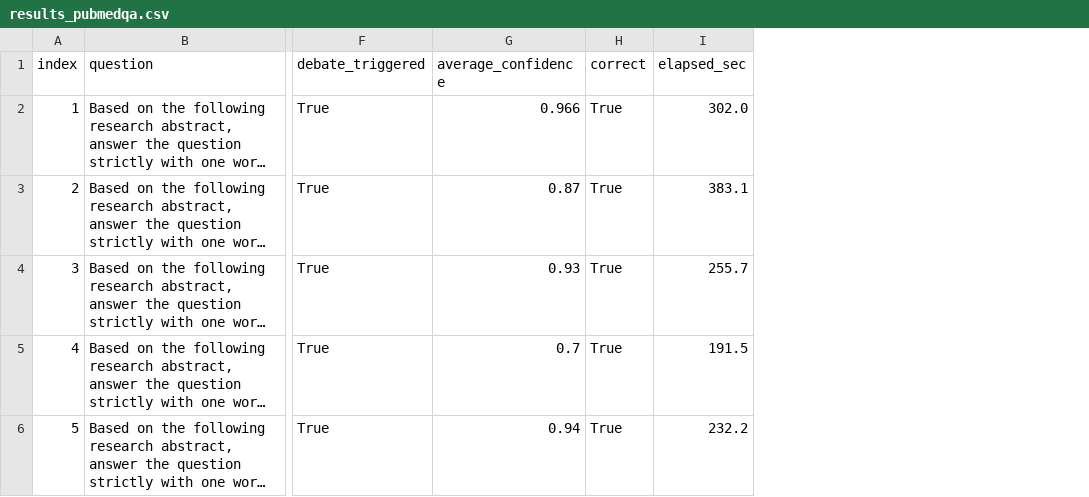
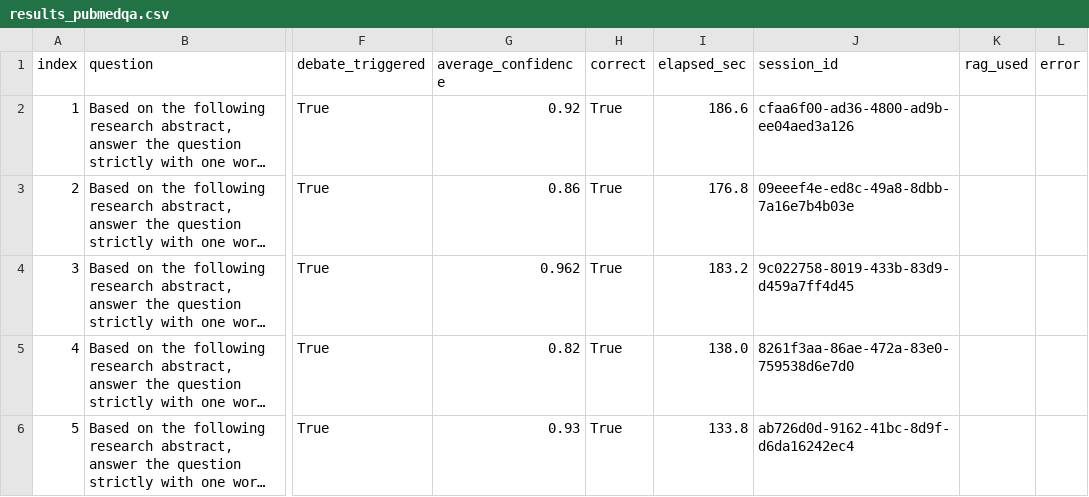
Before and after one commit to Prabhu38012/MediHive, a CSV file: MediHive/evaluation/results_pubmedqa.csv, drawn as a sheet; only a part is shown, gaps mark what is left out; long unchanged cells end in …; the diff covers the shown part only; the diff names each change by its address in the sheet, - before the commit and + after, or states it on an @@ line.

```diff
--- a/MediHive/evaluation/results_pubmedqa.csv
+++ b/MediHive/evaluation/results_pubmedqa.csv
+column J (session_id), rows 2-6: cfaa6f00-ad36-4800-ad9b-ee04aed3a126 | 09eeef4e-ed8c-49a8-8dbb-7a16e7b4b03e | 9c022758-8019-433b-83d9-d459a7ff4d45 | 8261f3aa-86ae-472a-83e0-759538d6e7d0 | ab726d0d-9162-41bc-8d9f-d6da16242ec4
+column K (rag_used), empty
+column L (error), empty
-G2 (average_confidence): 0.966
+G2 (average_confidence): 0.92
-I2 (elapsed_sec): 302.0
+I2 (elapsed_sec): 186.6
-G3 (average_confidence): 0.87
+G3 (average_confidence): 0.86
-I3 (elapsed_sec): 383.1
+I3 (elapsed_sec): 176.8
-G4 (average_confidence): 0.93
+G4 (average_confidence): 0.962
-I4 (elapsed_sec): 255.7
+I4 (elapsed_sec): 183.2
-G5 (average_confidence): 0.7
+G5 (average_confidence): 0.82
-I5 (elapsed_sec): 191.5
+I5 (elapsed_sec): 138.0
-G6 (average_confidence): 0.94
+G6 (average_confidence): 0.93
-I6 (elapsed_sec): 232.2
+I6 (elapsed_sec): 133.8
```
Also changed, not shown: 15 added rows elsewhere in this file, 16 other files.
